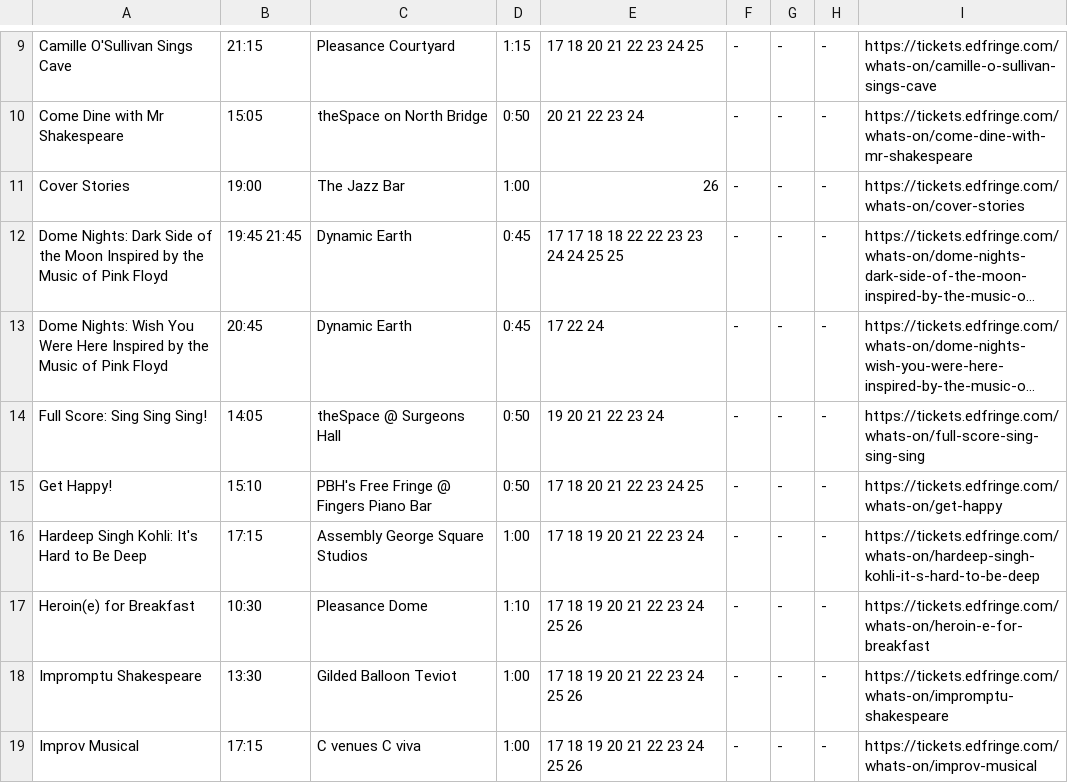
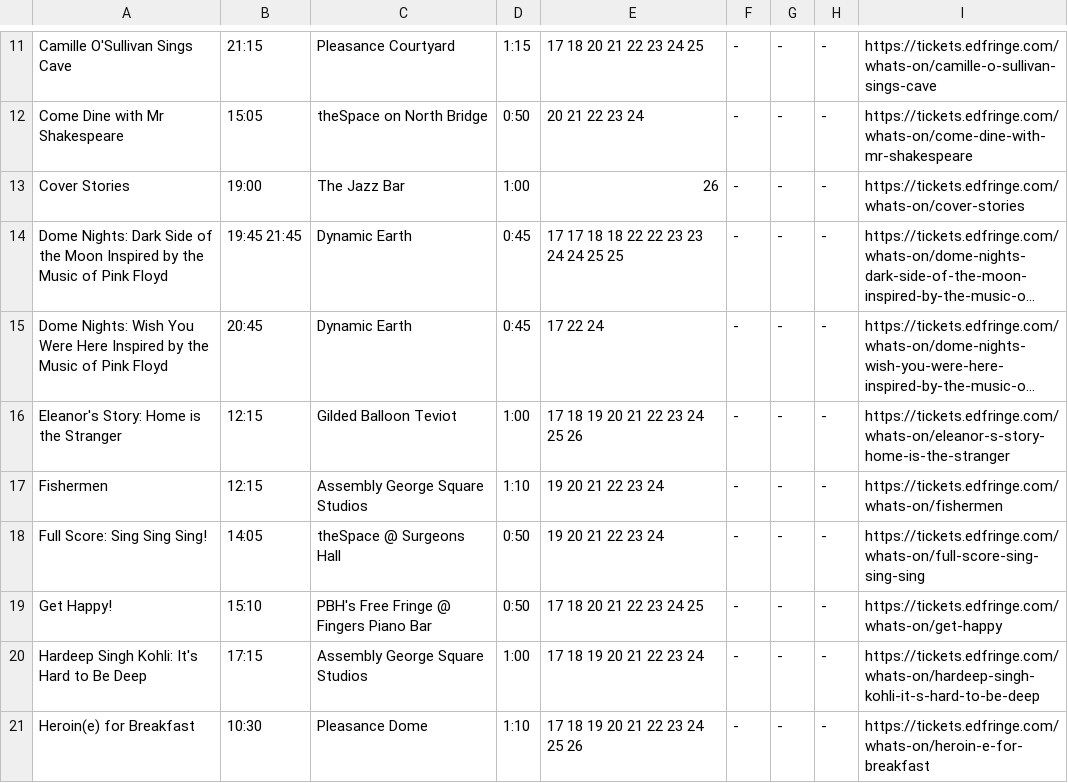
Before and after one commit to richardl62/fringe, a CSV file: my-style-old.csv, drawn as a sheet; only a part is shown, gaps mark what is left out; the shorter side is filled out with more unchanged rows; long unchanged cells end in …; the diff covers the shown part only; the diff names each change by its address in the sheet, - before the commit and + after, or states it on an @@ line.

Commit message:
Update my-style-old.csv

```diff
--- a/my-style-old.csv
+++ b/my-style-old.csv
+row 16: Eleanor's Story: Home is the Stranger | 12:15 | Gilded Balloon Teviot | 1:00 | 17 18 19 20 21 22 23 24 25 26 | - | - | - | https://tickets.edfringe.com/whats-on/eleanor-s-story-home-is-the-stranger
+row 17: Fishermen | 12:15 | Assembly George Square Studios | 1:10 | 19 20 21 22 23 24 | - | - | - | https://tickets.edfringe.com/whats-on/fishermen
```
Also changed, not shown: 5 added rows and 2 edited cells elsewhere in this file.
